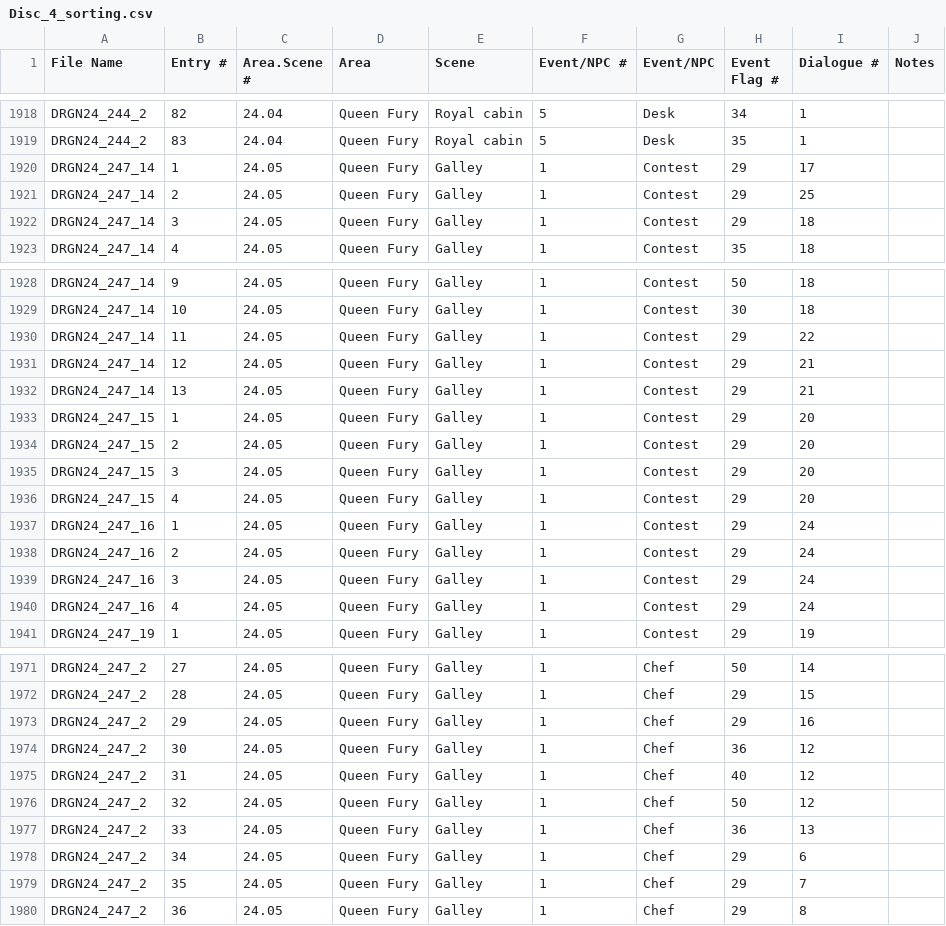
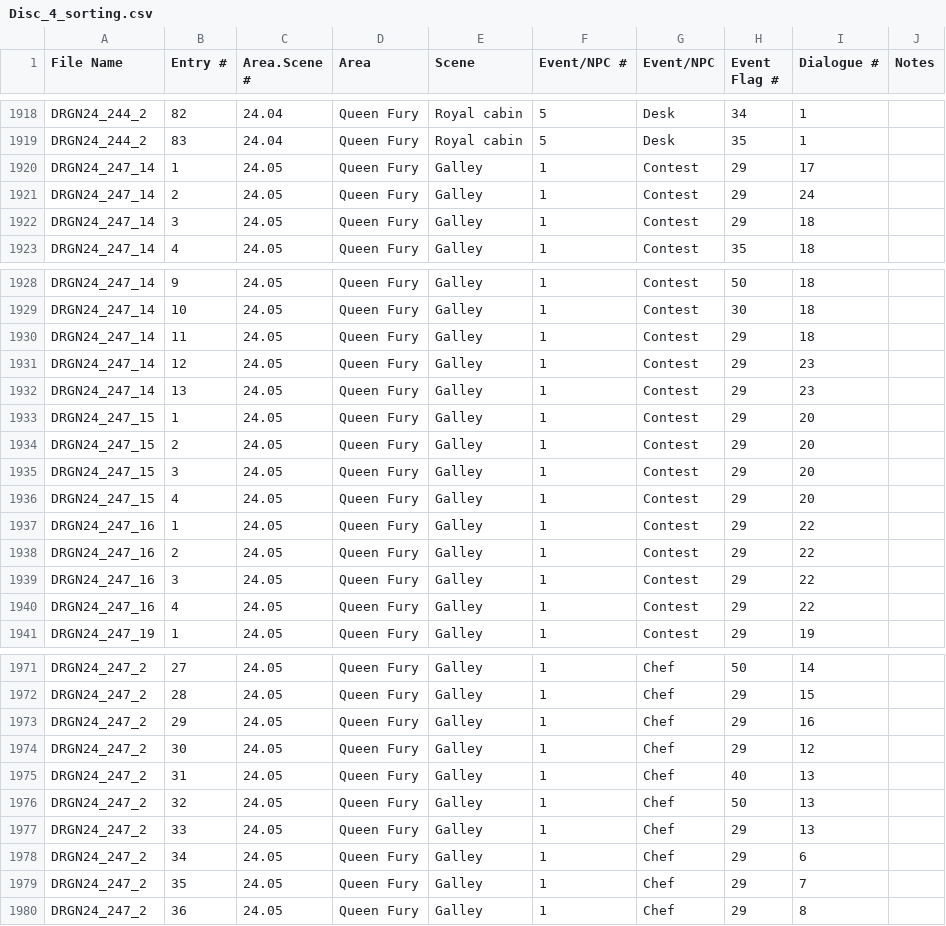
Before and after one commit to Legend-of-Dragoon-Modding/lodmods, a CSV file: Disc_4_sorting.csv, drawn as a sheet; only a part is shown, gaps mark what is left out; the diff covers the shown part only; the diff names each change by its address in the sheet, - before the commit and + after, or states it on an @@ line.

```diff
--- a/Disc_4_sorting.csv
+++ b/Disc_4_sorting.csv
-I1921 (Dialogue #): 25
+I1921 (Dialogue #): 24
-I1930 (Dialogue #): 22
+I1930 (Dialogue #): 18
-I1931:I1932 (Dialogue #): 21
+I1931:I1932 (Dialogue #): 23
-I1937:I1940 (Dialogue #): 24
+I1937:I1940 (Dialogue #): 22
-H1974 (Event Flag #): 36
+H1974 (Event Flag #): 29
-I1975:I1976 (Dialogue #): 12
+I1975:I1976 (Dialogue #): 13
-H1977 (Event Flag #): 36
+H1977 (Event Flag #): 29
```
Also changed, not shown: 9 added rows and 67 edited cells elsewhere in this file, All_Discs_sorting.csv, Disc_3_sorting.csv, 2 other files.
